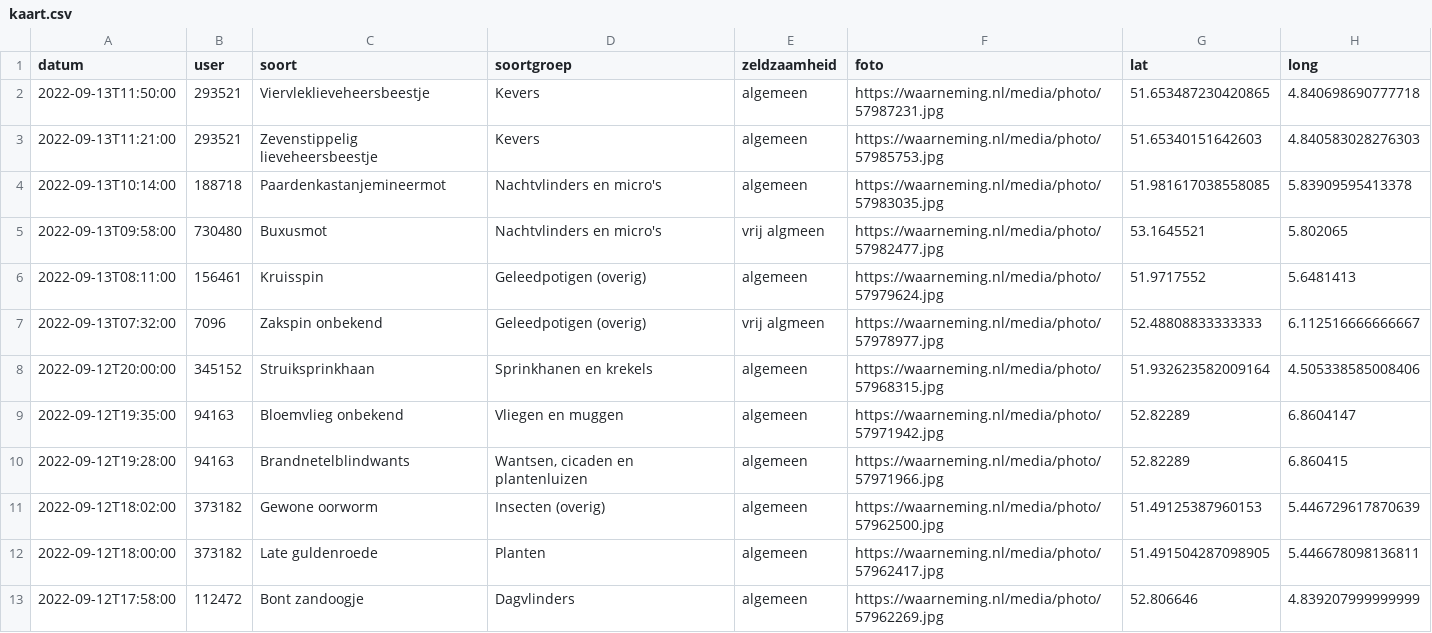
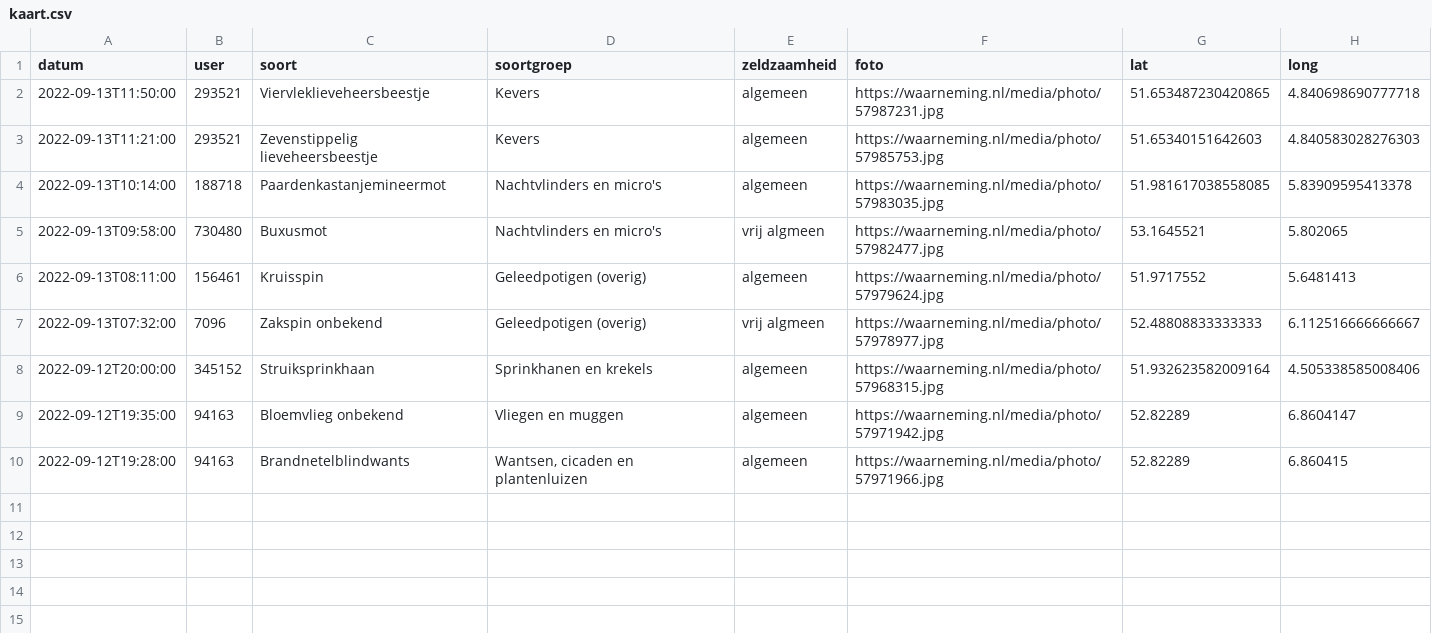
Before and after one commit to erikvangameren/dewildetuin, a CSV file: kaart.csv, drawn as a sheet; the diff names each change by its address in the sheet, - before the commit and + after, or states it on an @@ line.

```diff
--- a/kaart.csv
+++ b/kaart.csv
-row 11: 2022-09-12T18:02:00 | 373182 | Gewone oorworm | Insecten (overig) | algemeen | https://waarneming.nl/media/photo/57962500.jpg | 51.49125387960153 | 5.446729617870639
-row 12: 2022-09-12T18:00:00 | 373182 | Late guldenroede | Planten | algemeen | https://waarneming.nl/media/photo/57962417.jpg | 51.491504287098905 | 5.446678098136811
-row 13: 2022-09-12T17:58:00 | 112472 | Bont zandoogje | Dagvlinders | algemeen | https://waarneming.nl/media/photo/57962269.jpg | 52.806646 | 4.839207999999999
```
